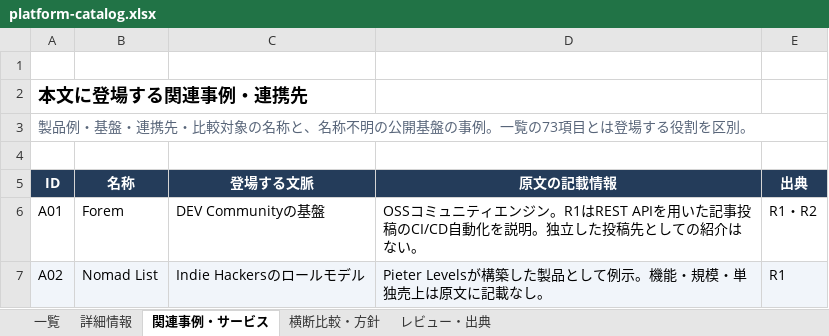
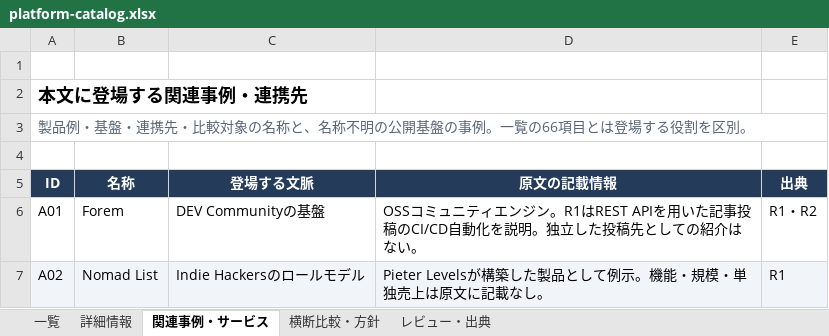
Before and after one commit to fernbrook-labs/developer-platform-atlas, an Excel workbook: platform-catalog.xlsx, sheet 関連事例・サービス, drawn as a sheet; only a part is shown; values as stored, in another font and other column widths than the file's, no borders; table styles not drawn; the diff names each change by its address in the sheet, - before the commit and + after, or states it on an @@ line.

```diff
--- a/platform-catalog.xlsx (sheet 関連事例・サービス)
+++ b/platform-catalog.xlsx (sheet 関連事例・サービス)
-A3 (ID): …。一覧の73項目とは…
+A3 (ID): …。一覧の66項目とは…
```
Also changed, not shown: sheet レビュー・出典, sheet 一覧, sheet 詳細情報, sheet 横断比較・方針, 2 other files.
